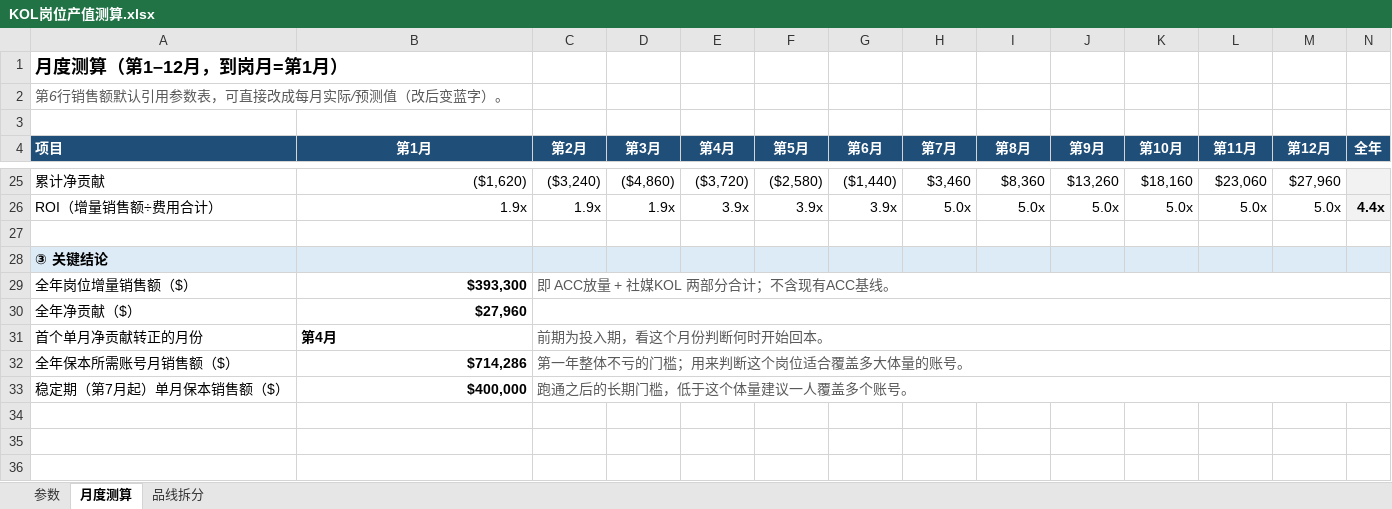
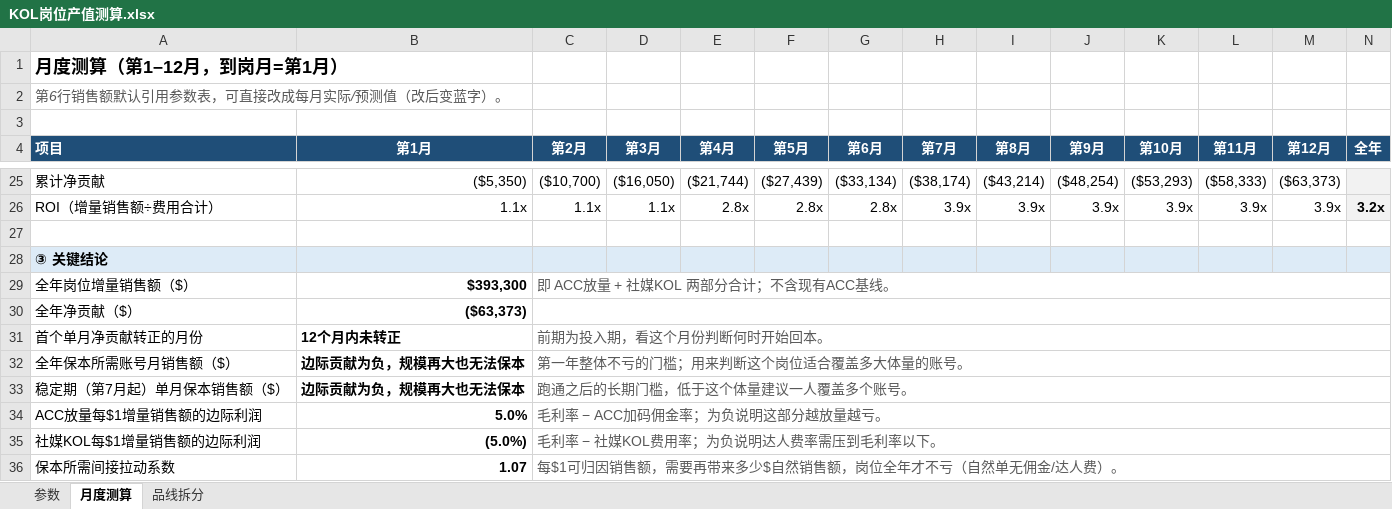
Before and after one commit to janechen052-eng/claude-, an Excel workbook: output/KOL岗位产值测算.xlsx, sheet 月度测算, drawn as a sheet; only a part is shown, gaps mark what is left out; values as stored, in another font and other column widths than the file's, no borders; the diff covers the shown part only; the diff names each change by its address in the sheet, - before the commit and + after, or states it on an @@ line.

```diff
--- a/output/KOL岗位产值测算.xlsx (sheet 月度测算)
+++ b/output/KOL岗位产值测算.xlsx (sheet 月度测算)
-B25 (第1月): ($1,620)
+B25 (第1月): ($5,350)
-C25 (第2月): ($3,240)
+C25 (第2月): ($10,700)
-D25 (第3月): ($4,860)
+D25 (第3月): ($16,050)
-E25 (第4月): ($3,720)
+E25 (第4月): ($21,744)
-F25 (第5月): ($2,580)
+F25 (第5月): ($27,439)
-G25 (第6月): ($1,440)
+G25 (第6月): ($33,134)
-H25 (第7月): $3,460
+H25 (第7月): ($38,174)
-I25 (第8月): $8,360
+I25 (第8月): ($43,214)
-J25 (第9月): $13,260
+J25 (第9月): ($48,254)
-K25 (第10月): $18,160
+K25 (第10月): ($53,293)
-L25 (第11月): $23,060
+L25 (第11月): ($58,333)
-M25 (第12月): $27,960
+M25 (第12月): ($63,373)
-B26 (第1月): 1.9x
+B26 (第1月): 1.1x
-C26 (第2月): 1.9x
+C26 (第2月): 1.1x
-D26 (第3月): 1.9x
+D26 (第3月): 1.1x
-E26 (第4月): 3.9x
+E26 (第4月): 2.8x
-F26 (第5月): 3.9x
+F26 (第5月): 2.8x
-G26 (第6月): 3.9x
+G26 (第6月): 2.8x
-H26 (第7月): 5.0x
+H26 (第7月): 3.9x
-I26 (第8月): 5.0x
+I26 (第8月): 3.9x
-J26 (第9月): 5.0x
+J26 (第9月): 3.9x
-K26 (第10月): 5.0x
+K26 (第10月): 3.9x
-L26 (第11月): 5.0x
+L26 (第11月): 3.9x
-M26 (第12月): 5.0x
+M26 (第12月): 3.9x
-N26 (全年): 4.4x
+N26 (全年): 3.2x
-B30 (第1月): $27,960
+B30 (第1月): ($63,373)
-B31 (第1月): 第4月
+B31 (第1月): 12个月内未转正
-B32 (第1月): $714,286
+B32 (第1月): 边际贡献为负，规模再大也无法保本
-B33 (第1月): $400,000
+B33 (第1月): 边际贡献为负，规模再大也无法保本
+row 34: ACC放量每$1增量销售额的边际利润 | 5.0% | 毛利率 − ACC加码佣金率；为负说明这部分越放量越亏。
+row 35: 社媒KOL每$1增量销售额的边际利润 | (5.0%) | 毛利率 − 社媒KOL费用率；为负说明达人费率需压到毛利率以下。
+row 36: 保本所需间接拉动系数 | 1.07 | 每$1可归因销售额，需要再带来多少$自然销售额，岗位全年才不亏（自然单无佣金/达人费）。
```
Also changed, not shown: 2 added rows, 2 removed rows, 40 edited cells and cell formats elsewhere in this sheet, sheet 参数, sheet 品线拆分.
